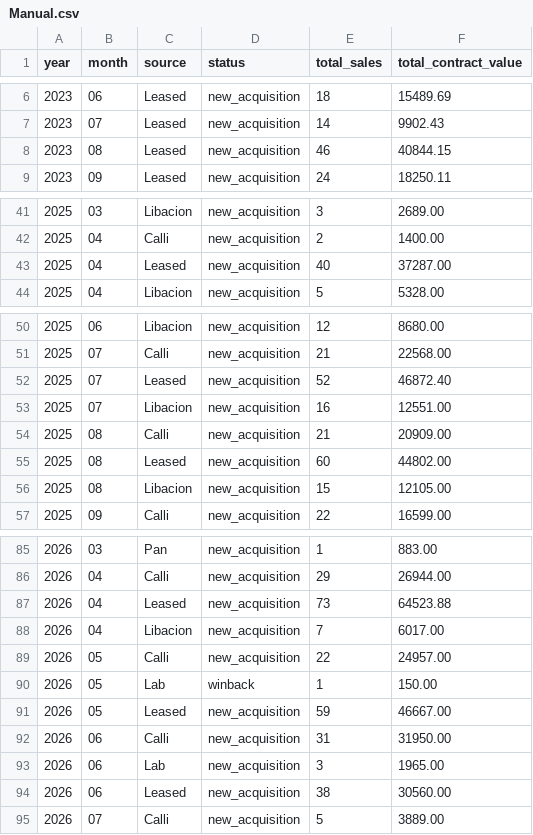
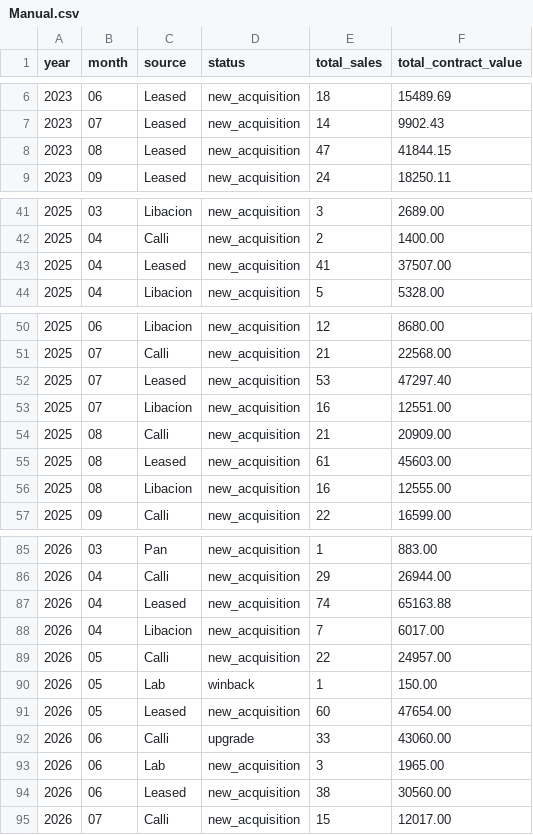
Before and after one commit to Ben-bowen-40x/Sql-Queries, a CSV file: ROI Report/Temporary ROI/Manual.csv, drawn as a sheet; only a part is shown, gaps mark what is left out.

Commit message:
Update Manual.csv

```diff
--- a/ROI Report/Temporary ROI/Manual.csv
+++ b/ROI Report/Temporary ROI/Manual.csv
@@ -7,3 +7,3 @@ year,month,source,status,total_sales,total_contract_value
 2023,07,Leased,new_acquisition,14,9902.43
-2023,08,Leased,new_acquisition,46,40844.15
+2023,08,Leased,new_acquisition,47,41844.15
 2023,09,Leased,new_acquisition,24,18250.11
@@ -42,3 +42,3 @@ year,month,source,status,total_sales,total_contract_value
 2025,04,Calli,new_acquisition,2,1400.00
-2025,04,Leased,new_acquisition,40,37287.00
+2025,04,Leased,new_acquisition,41,37507.00
 2025,04,Libacion,new_acquisition,5,5328.00
@@ -51,7 +51,7 @@ year,month,source,status,total_sales,total_contract_value
 2025,07,Calli,new_acquisition,21,22568.00
-2025,07,Leased,new_acquisition,52,46872.40
+2025,07,Leased,new_acquisition,53,47297.40
 2025,07,Libacion,new_acquisition,16,12551.00
 2025,08,Calli,new_acquisition,21,20909.00
-2025,08,Leased,new_acquisition,60,44802.00
-2025,08,Libacion,new_acquisition,15,12105.00
+2025,08,Leased,new_acquisition,61,45603.00
+2025,08,Libacion,new_acquisition,16,12555.00
 2025,09,Calli,new_acquisition,22,16599.00
@@ -86,3 +86,3 @@ year,month,source,status,total_sales,total_contract_value
 2026,04,Calli,new_acquisition,29,26944.00
-2026,04,Leased,new_acquisition,73,64523.88
+2026,04,Leased,new_acquisition,74,65163.88
 2026,04,Libacion,new_acquisition,7,6017.00
@@ -90,6 +90,6 @@ year,month,source,status,total_sales,total_contract_value
 2026,05,Lab,winback,1,150.00
-2026,05,Leased,new_acquisition,59,46667.00
-2026,06,Calli,new_acquisition,31,31950.00
+2026,05,Leased,new_acquisition,60,47654.00
+2026,06,Calli,upgrade,33,43060.00
 2026,06,Lab,new_acquisition,3,1965.00
 2026,06,Leased,new_acquisition,38,30560.00
-2026,07,Calli,new_acquisition,5,3889.00
+2026,07,Calli,new_acquisition,15,12017.00
```
